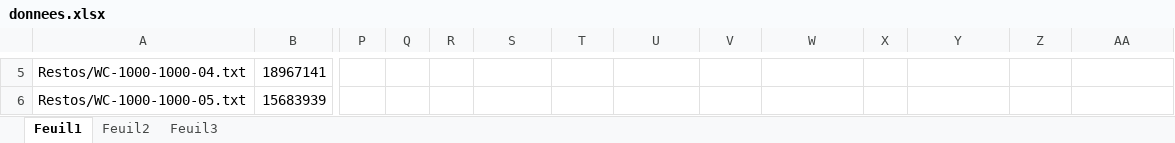
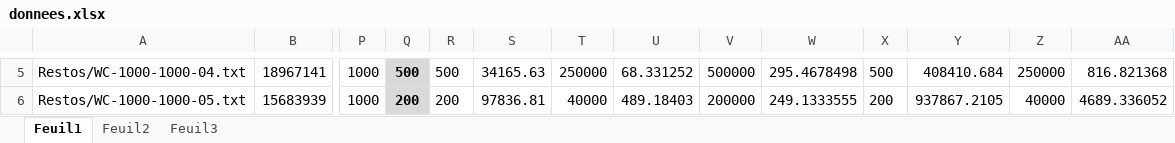
Before and after one commit to bawae/INF4705, an Excel workbook: tp2/logs/donnees.xlsx, sheet Feuil1, drawn as a sheet; only a part is shown, gaps mark what is left out; values as stored, in another font and other column widths than the file's, no borders; the diff covers the shown part only; the diff names each change by its address in the sheet, - before the commit and + after, or states it on an @@ line.

```diff
--- a/tp2/logs/donnees.xlsx (sheet Feuil1)
+++ b/tp2/logs/donnees.xlsx (sheet Feuil1)
-P5:P6: (empty)
+P5:P6: 1000
-Q5:Q6 fill: none
+Q5:Q6 fill: #D9D9D9
-Q5: (empty)
+Q5: 500
-R5: (empty)
+R5: 500
-S5: (empty)
+S5: 34165.63
-T5: (empty)
+T5: 250000
-U5: (empty)
+U5: 68.331252
-V5: (empty)
+V5: 500000
-W5: (empty)
+W5: 295.4678498
-X5: (empty)
+X5: 500
-Y5: (empty)
+Y5: 408410.684
-Z5: (empty)
+Z5: 250000
-AA5: (empty)
+AA5: 816.821368
-Q6: (empty)
+Q6: 200
-R6: (empty)
+R6: 200
-S6: (empty)
+S6: 97836.81
-T6: (empty)
+T6: 40000
-U6: (empty)
+U6: 489.18403
-V6: (empty)
+V6: 200000
-W6: (empty)
+W6: 249.1333555
-X6: (empty)
+X6: 200
-Y6: (empty)
+Y6: 937867.2105
-Z6: (empty)
+Z6: 40000
-AA6: (empty)
+AA6: 4689.336052
```
Also changed, not shown: 348 edited cells and cell formats elsewhere in this sheet.
